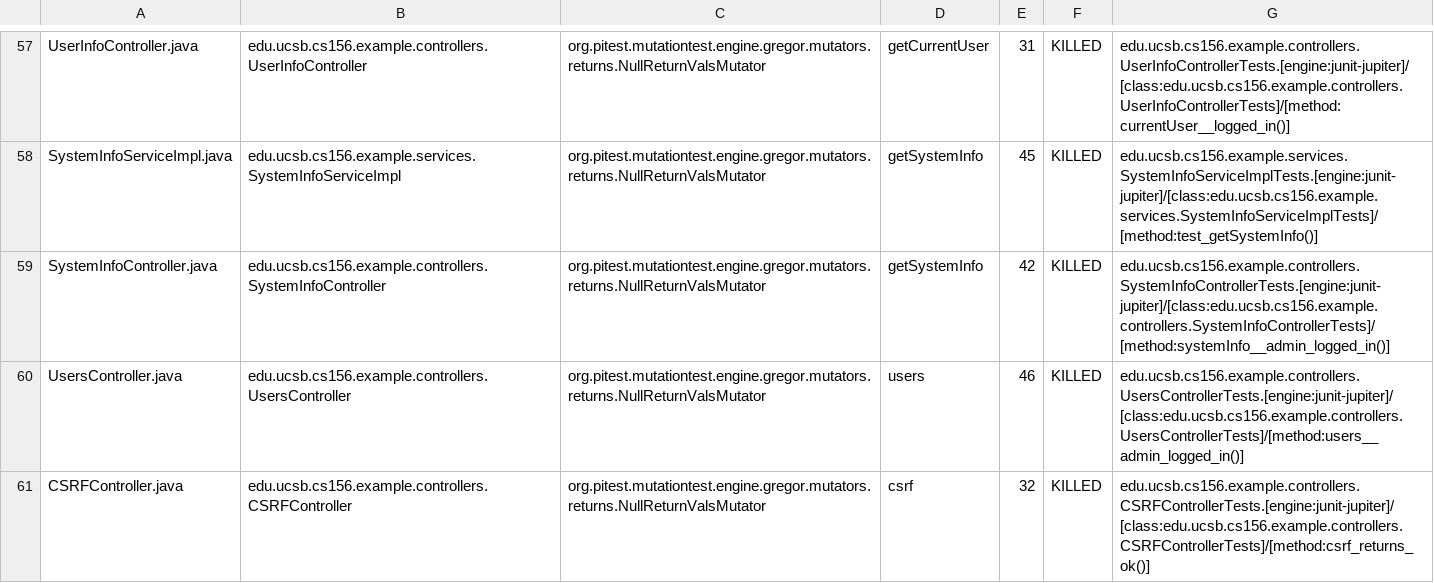
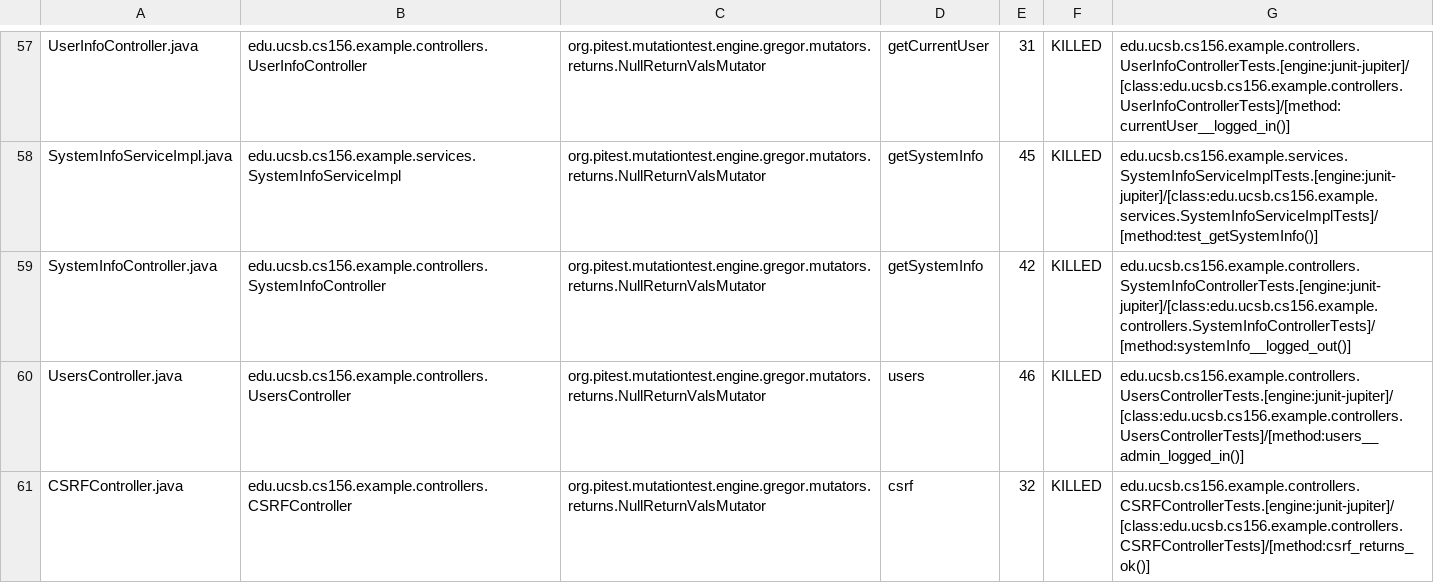
Before and after one commit to ucsb-cs156-f24/STARTER-jpa03, a CSV file: pitest/mutations.csv, drawn as a sheet; only a part is shown, gaps mark what is left out; the diff covers the shown part only.

Commit message:
Deploying to gh-pages from @ ucsb-cs156-f24/STARTER-jpa03@e3648c74f316aedaea5b4ffcfc90158b9ba95ccd 🚀

```diff
--- a/pitest/mutations.csv
+++ b/pitest/mutations.csv
@@ -58,3 +58,3 @@ UserInfoController.java,edu.ucsb.cs156.example.controllers.UserInfoController,or
 SystemInfoServiceImpl.java,edu.ucsb.cs156.example.services.SystemInfoServiceImpl,org.pitest.mutationtest.engine.gregor.mutators.returns.NullReturnValsMutator,getSystemInfo,45,KILLED,edu.ucsb.cs156.example.services.SystemInfoServiceImplTests.[engine:junit-jupiter]/[class:edu.ucsb.cs156.example.services.SystemInfoServiceImplTests]/[method:test_getSystemInfo()]
-SystemInfoController.java,edu.ucsb.cs156.example.controllers.SystemInfoController,org.pitest.mutationtest.engine.gregor.mutators.returns.NullReturnValsMutator,getSystemInfo,42,KILLED,edu.ucsb.cs156.example.controllers.SystemInfoControllerTests.[engine:junit-jupiter]/[class:edu.ucsb.cs156.example.controllers.SystemInfoControllerTests]/[method:systemInfo__admin_logged_in()]
+SystemInfoController.java,edu.ucsb.cs156.example.controllers.SystemInfoController,org.pitest.mutationtest.engine.gregor.mutators.returns.NullReturnValsMutator,getSystemInfo,42,KILLED,edu.ucsb.cs156.example.controllers.SystemInfoControllerTests.[engine:junit-jupiter]/[class:edu.ucsb.cs156.example.controllers.SystemInfoControllerTests]/[method:systemInfo__logged_out()]
 UsersController.java,edu.ucsb.cs156.example.controllers.UsersController,org.pitest.mutationtest.engine.gregor.mutators.returns.NullReturnValsMutator,users,46,KILLED,edu.ucsb.cs156.example.controllers.UsersControllerTests.[engine:junit-jupiter]/[class:edu.ucsb.cs156.example.controllers.UsersControllerTests]/[method:users__admin_logged_in()]
```
Also changed, not shown: 1 removed row and 6 edited cells elsewhere in this file, 14 other files.
